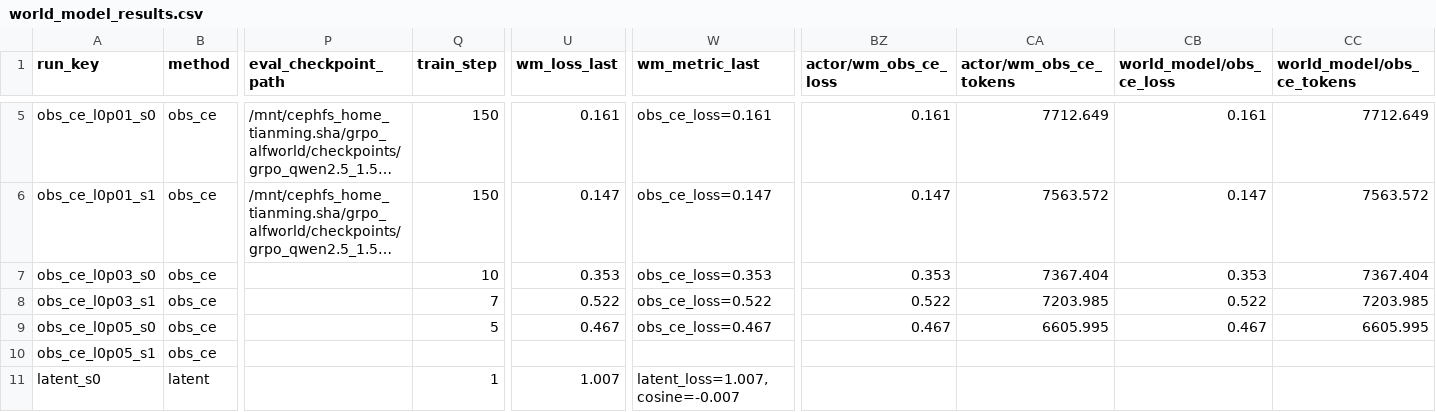
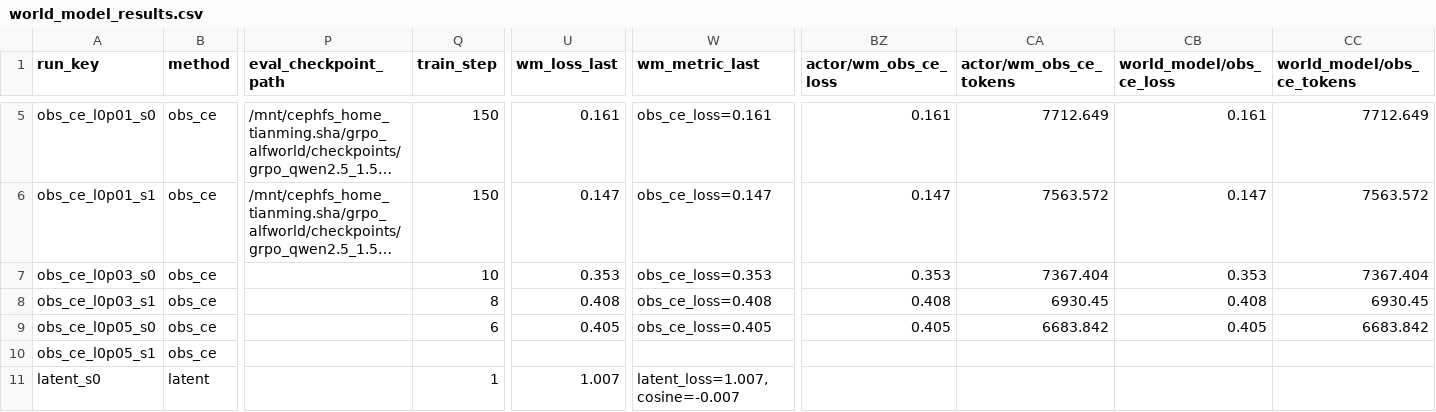
Before and after one commit to shatianming5/verl-agent, a CSV file: remote_docs/world_model/world_model_results.csv, drawn as a sheet; only a part is shown, gaps mark what is left out; long unchanged cells end in …; the diff names each change by its address in the sheet, - before the commit and + after, or states it on an @@ line.

Commit message:
reports: refresh world model progress

```diff
--- a/remote_docs/world_model/world_model_results.csv
+++ b/remote_docs/world_model/world_model_results.csv
-Q8 (train_step): 7
+Q8 (train_step): 8
-U8 (wm_loss_last): 0.522
+U8 (wm_loss_last): 0.408
-W8 (wm_metric_last): obs_ce_loss=0.522
+W8 (wm_metric_last): obs_ce_loss=0.408
-BZ8 (actor/wm_obs_ce_loss): 0.522
+BZ8 (actor/wm_obs_ce_loss): 0.408
-CA8 (actor/wm_obs_ce_tokens): 7203.985
+CA8 (actor/wm_obs_ce_tokens): 6930.45
-CB8 (world_model/obs_ce_loss): 0.522
+CB8 (world_model/obs_ce_loss): 0.408
-CC8 (world_model/obs_ce_tokens): 7203.985
+CC8 (world_model/obs_ce_tokens): 6930.45
-Q9 (train_step): 5
+Q9 (train_step): 6
-U9 (wm_loss_last): 0.467
+U9 (wm_loss_last): 0.405
-W9 (wm_metric_last): obs_ce_loss=0.467
+W9 (wm_metric_last): obs_ce_loss=0.405
-BZ9 (actor/wm_obs_ce_loss): 0.467
+BZ9 (actor/wm_obs_ce_loss): 0.405
-CA9 (actor/wm_obs_ce_tokens): 6605.995
+CA9 (actor/wm_obs_ce_tokens): 6683.842
-CB9 (world_model/obs_ce_loss): 0.467
+CB9 (world_model/obs_ce_loss): 0.405
-CC9 (world_model/obs_ce_tokens): 6605.995
+CC9 (world_model/obs_ce_tokens): 6683.842
```
Also changed, not shown: 2 other files.
